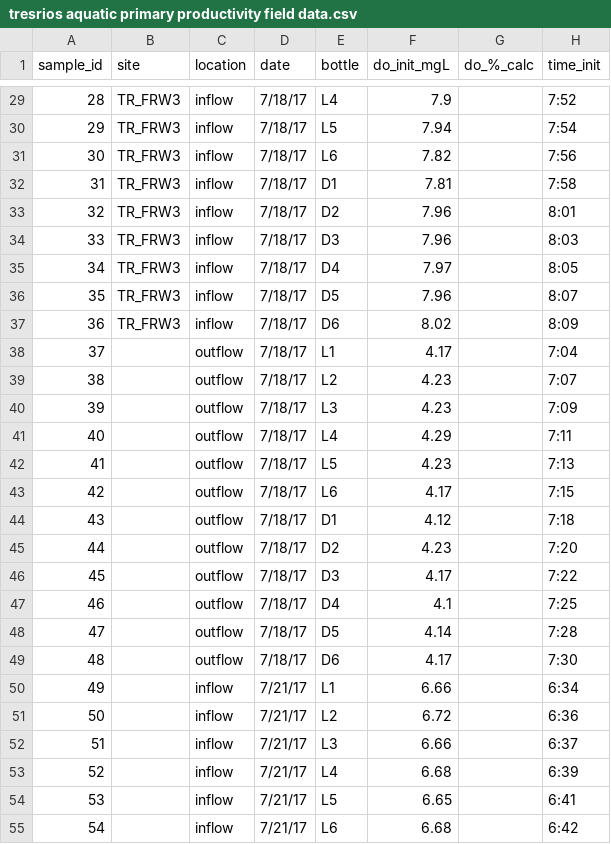
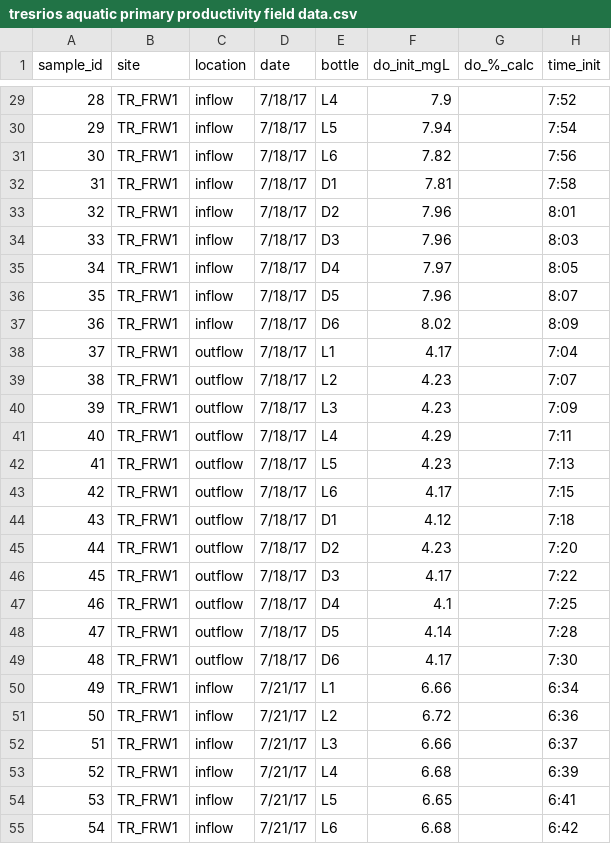
Before and after one commit to weel-lab/app, a CSV file: data/tresrios aquatic primary productivity field data.csv, drawn as a sheet; only a part is shown, gaps mark what is left out; the diff covers the shown part only; the diff names each change by its address in the sheet, - before the commit and + after, or states it on an @@ line.

Commit message:
fixed site name
updated site name to be "FRW1" - flow regulating wetlands 1 (the treatment cell that we work in)

```diff
--- a/data/tresrios aquatic primary productivity field data.csv
+++ b/data/tresrios aquatic primary productivity field data.csv
-B29:B37 (site): TR_FRW3
+B29:B37 (site): TR_FRW1
-B38:B55 (site): (empty)
+B38:B55 (site): TR_FRW1
```
Also changed, not shown: 45 edited cells elsewhere in this file, 1 other file.
